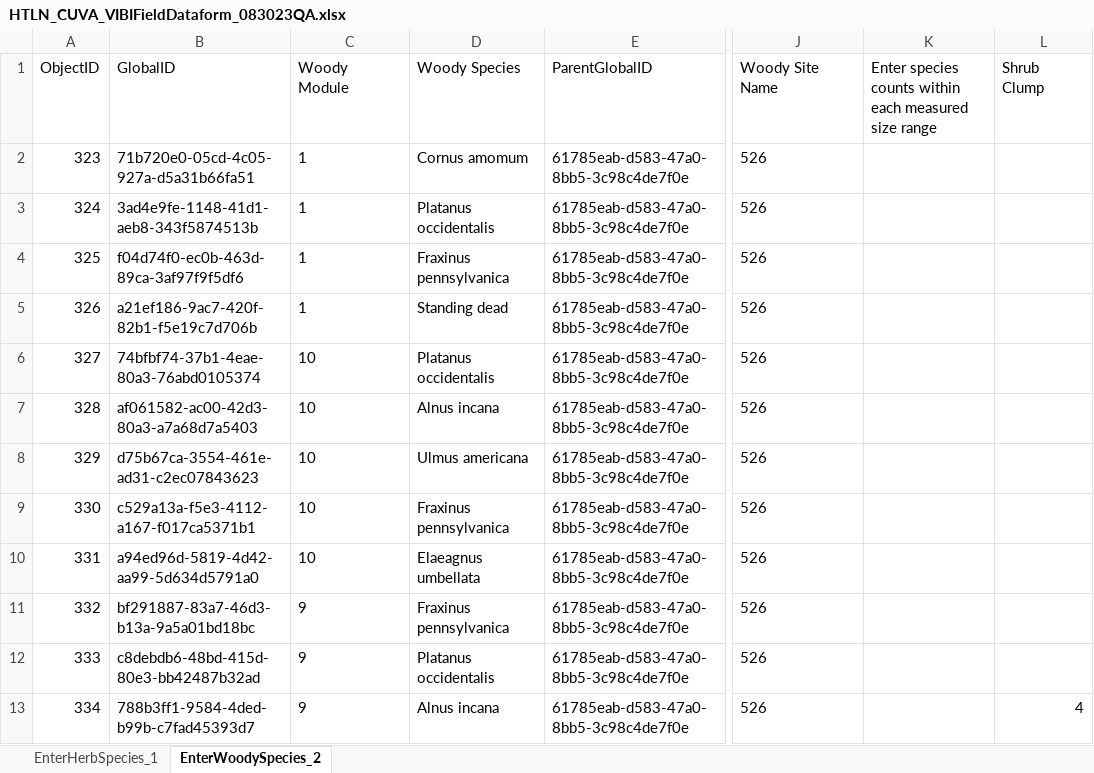
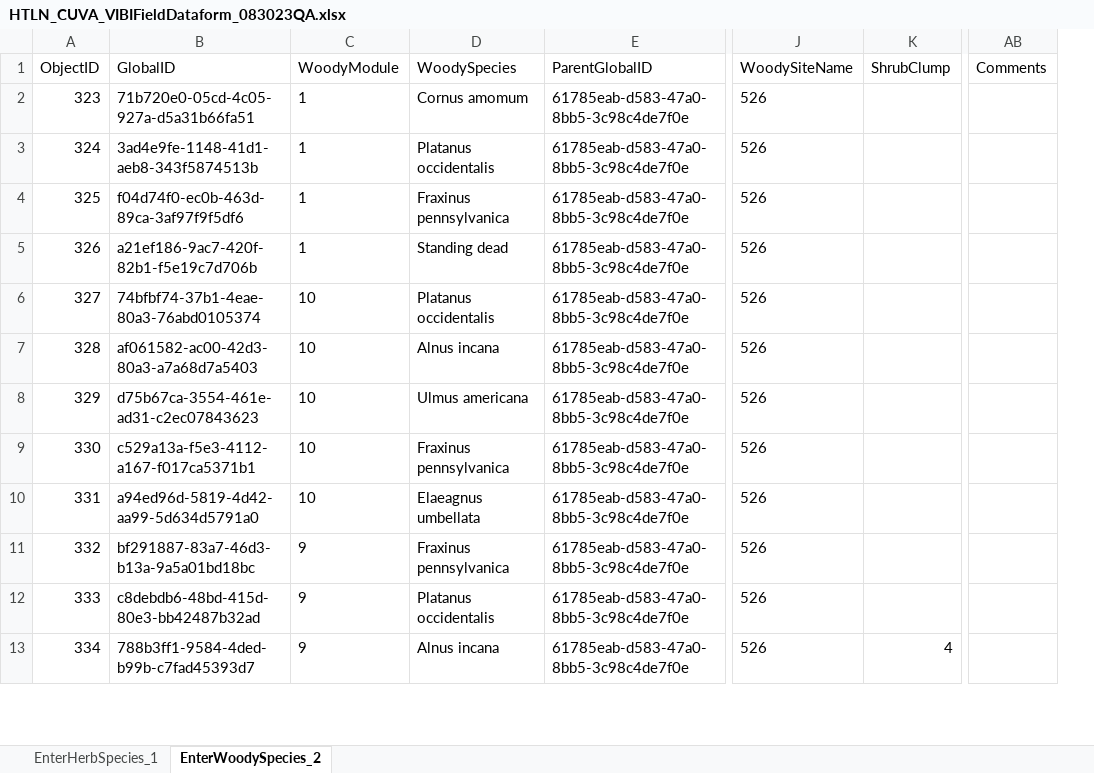
Before and after one commit to nationalparkservice/HTLN-Data-Capture-Scripts, an Excel workbook: wetlands/src/HTLN_CUVA_VIBIFieldDataform_083023QA.xlsx, sheet EnterWoodySpecies_2, drawn as a sheet; only a part is shown, gaps mark what is left out; values as stored, in another font and other column widths than the file's, no borders; removed rows and columns are numbered as before the commit, all else as after; the diff names each change by its address in the sheet, - before the commit and + after, or states it on an @@ line.

```diff
--- a/wetlands/src/HTLN_CUVA_VIBIFieldDataform_083023QA.xlsx (sheet EnterWoodySpecies_2)
+++ b/wetlands/src/HTLN_CUVA_VIBIFieldDataform_083023QA.xlsx (sheet EnterWoodySpecies_2)
-column K, row 1: Enter species counts within each measured size range
+column AB (Comments), empty
-C1: Woody Module
+C1: WoodyModule
-D1: Woody Species
+D1: WoodySpecies
-J1: Woody Site Name
+J1: WoodySiteName
-K1: Shrub Clump
+K1: ShrubClump
```
Also changed, not shown: wetlands/src/HTLN_CUVA_VIBIFieldDataform_072123QA.xlsx, wetlands/src/HTLN_CUVA_VIBIFieldDataform_092923QA.xlsx, 8 other files.
